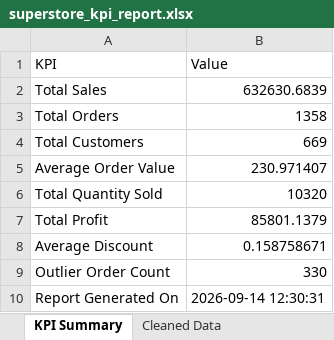
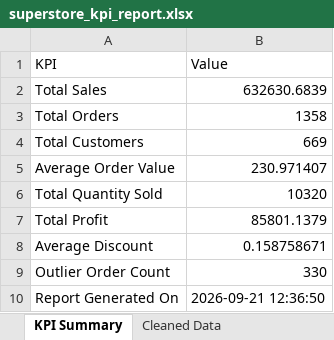
Before and after one commit to harshmaurya2808-source/apexplanet-data-analyst, an Excel workbook: reports/superstore_kpi_report.xlsx, sheet KPI Summary, drawn as a sheet; values as stored, in another font and other column widths than the file's, no borders; the diff names each change by its address in the sheet, - before the commit and + after, or states it on an @@ line.

```diff
--- a/reports/superstore_kpi_report.xlsx (sheet KPI Summary)
+++ b/reports/superstore_kpi_report.xlsx (sheet KPI Summary)
-B10 (Value): 2026-09-14 12:30:31
+B10 (Value): 2026-09-21 12:36:50
```
